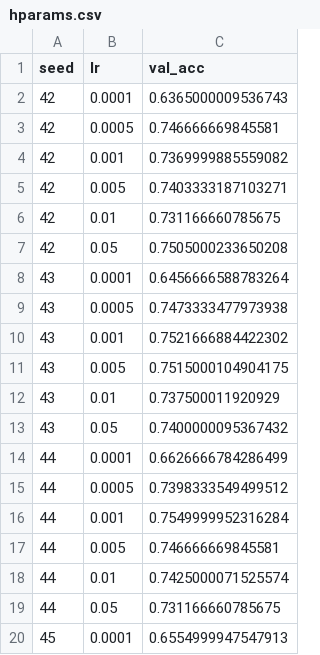
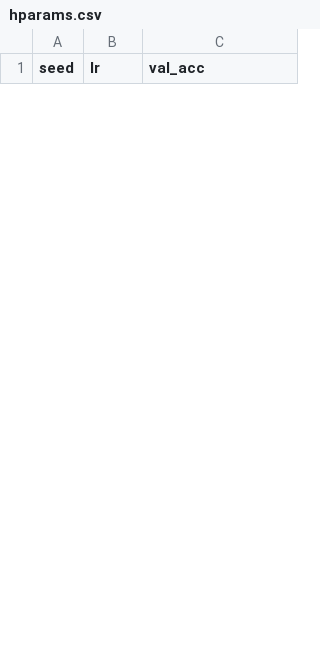
Before and after one commit to BeFranke/GroupNorm, a CSV file: hparams.csv, drawn as a sheet; only a part is shown; removed rows and columns are numbered as before the commit, all else as after; the diff covers the shown part only; the diff names each change by its address in the sheet, - before the commit and + after, or states it on an @@ line.

```diff
--- a/hparams.csv
+++ b/hparams.csv
-row 2: 42 | 0.0001 | 0.6365000009536743
-row 3: 42 | 0.0005 | 0.746666669845581
-row 4: 42 | 0.001 | 0.7369999885559082
-row 5: 42 | 0.005 | 0.7403333187103271
-row 6: 42 | 0.01 | 0.731166660785675
-row 7: 42 | 0.05 | 0.7505000233650208
-row 8: 43 | 0.0001 | 0.6456666588783264
-row 9: 43 | 0.0005 | 0.7473333477973938
-row 10: 43 | 0.001 | 0.7521666884422302
-row 11: 43 | 0.005 | 0.7515000104904175
-row 12: 43 | 0.01 | 0.737500011920929
-row 13: 43 | 0.05 | 0.7400000095367432
-row 14: 44 | 0.0001 | 0.6626666784286499
-row 15: 44 | 0.0005 | 0.7398333549499512
-row 16: 44 | 0.001 | 0.7549999952316284
-row 17: 44 | 0.005 | 0.746666669845581
-row 18: 44 | 0.01 | 0.7425000071525574
-row 19: 44 | 0.05 | 0.731166660785675
-row 20: 45 | 0.0001 | 0.6554999947547913
```
Also changed, not shown: 20 added rows and 11 removed rows elsewhere in this file, 1 other file.
